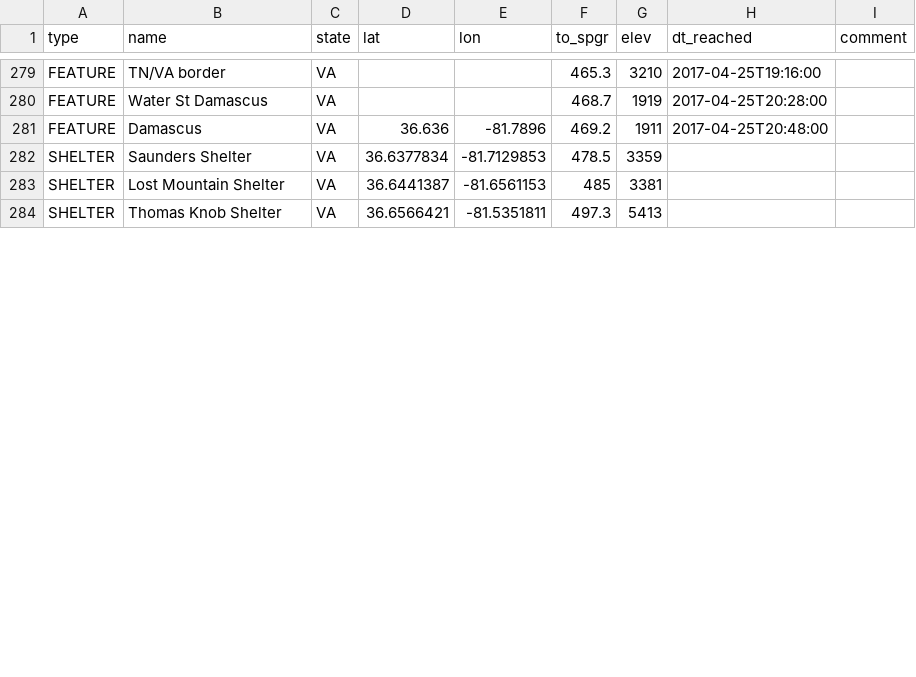
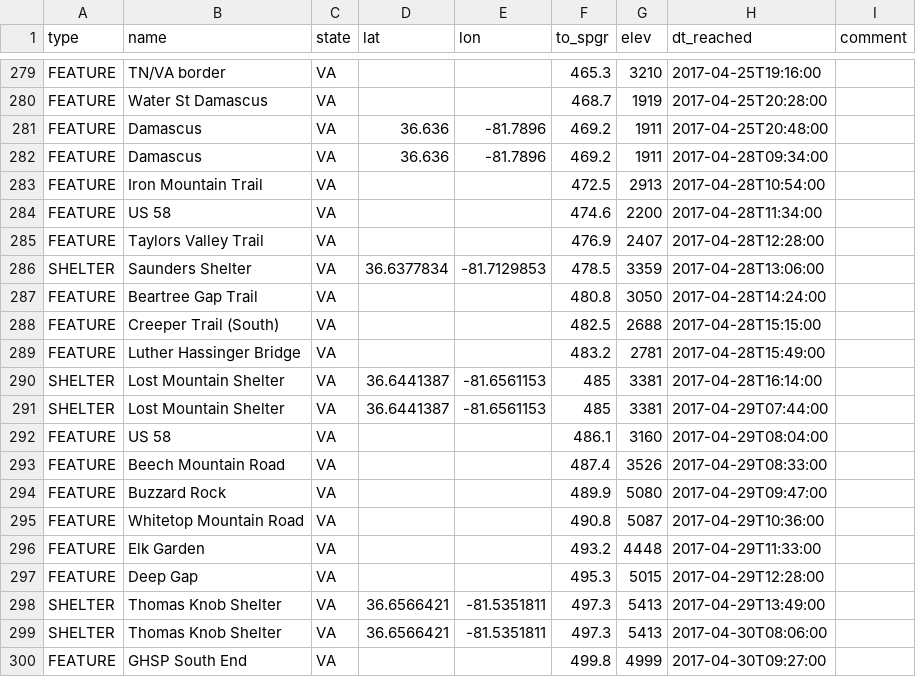
Before and after one commit to dnldxn/lostwithdan, a CSV file: _data/atdb.092116023143.ALL.csv, drawn as a sheet; only a part is shown, gaps mark what is left out; the diff covers the shown part only.

```diff
--- a/_data/atdb.092116023143.ALL.csv
+++ b/_data/atdb.092116023143.ALL.csv
@@ -281,4 +281,20 @@ FEATURE,Water St Damascus,VA,,,468.7,1919,2017-04-25T20:28:00,
 FEATURE,Damascus,VA,36.636,-81.7896,469.2,1911,2017-04-25T20:48:00,
-SHELTER,Saunders Shelter,VA,36.6377834,-81.7129853,478.5,3359,,
-SHELTER,Lost Mountain Shelter,VA,36.6441387,-81.6561153,485,3381,,
-SHELTER,Thomas Knob Shelter,VA,36.6566421,-81.5351811,497.3,5413,,
+FEATURE,Damascus,VA,36.636,-81.7896,469.2,1911,2017-04-28T09:34:00,
+FEATURE,Iron Mountain Trail,VA,,,472.5,2913,2017-04-28T10:54:00,
+FEATURE,US 58,VA,,,474.6,2200,2017-04-28T11:34:00,
+FEATURE,Taylors Valley Trail,VA,,,476.9,2407,2017-04-28T12:28:00,
+SHELTER,Saunders Shelter,VA,36.6377834,-81.7129853,478.5,3359,2017-04-28T13:06:00,
+FEATURE,Beartree Gap Trail,VA,,,480.8,3050,2017-04-28T14:24:00,
+FEATURE,Creeper Trail (South),VA,,,482.5,2688,2017-04-28T15:15:00,
+FEATURE,Luther Hassinger Bridge,VA,,,483.2,2781,2017-04-28T15:49:00,
+SHELTER,Lost Mountain Shelter,VA,36.6441387,-81.6561153,485,3381,2017-04-28T16:14:00,
+SHELTER,Lost Mountain Shelter,VA,36.6441387,-81.6561153,485,3381,2017-04-29T07:44:00,
+FEATURE,US 58,VA,,,486.1,3160,2017-04-29T08:04:00,
+FEATURE,Beech Mountain Road,VA,,,487.4,3526,2017-04-29T08:33:00,
+FEATURE,Buzzard Rock,VA,,,489.9,5080,2017-04-29T09:47:00,
+FEATURE,Whitetop Mountain Road,VA,,,490.8,5087,2017-04-29T10:36:00,
+FEATURE,Elk Garden,VA,,,493.2,4448,2017-04-29T11:33:00,
+FEATURE,Deep Gap,VA,,,495.3,5015,2017-04-29T12:28:00,
+SHELTER,Thomas Knob Shelter,VA,36.6566421,-81.5351811,497.3,5413,2017-04-29T13:49:00,
+SHELTER,Thomas Knob Shelter,VA,36.6566421,-81.5351811,497.3,5413,2017-04-30T08:06:00,
+FEATURE,GHSP South End,VA,,,499.8,4999,2017-04-30T09:27:00,
```
Also changed, not shown: 14 added rows and 9 edited cells elsewhere in this file, 1 other file.
